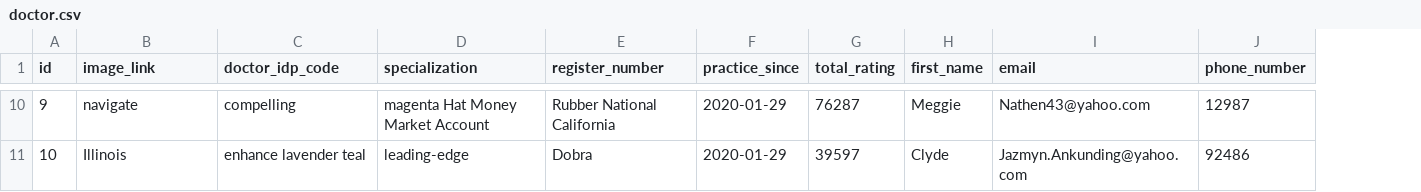
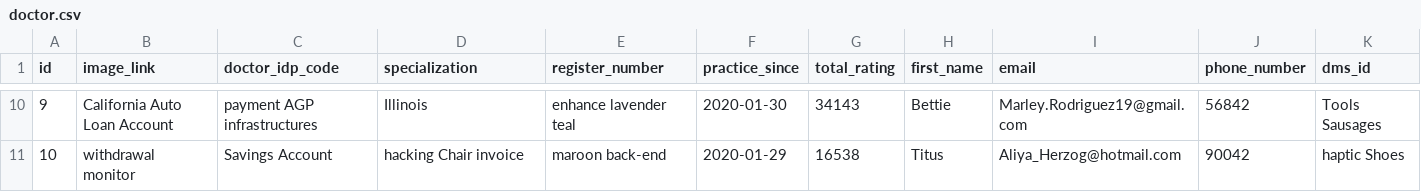
Before and after one commit to BYTA-TECH/doctor-service, a CSV file: src/main/resources/config/liquibase/fake-data/doctor.csv, drawn as a sheet; only a part is shown, gaps mark what is left out; the diff covers the shown part only; the diff names each change by its address in the sheet, - before the commit and + after, or states it on an @@ line.

Commit message:
Add Doctor to DMS

```diff
--- a/src/main/resources/config/liquibase/fake-data/doctor.csv
+++ b/src/main/resources/config/liquibase/fake-data/doctor.csv
+column K (dms_id), rows 10-11: Tools Sausages | haptic Shoes
-B10 (image_link): navigate
+B10 (image_link): California Auto Loan Account
-C10 (doctor_idp_code): compelling
+C10 (doctor_idp_code): payment AGP infrastructures
-D10 (specialization): magenta Hat Money Market Account
+D10 (specialization): Illinois
-E10 (register_number): Rubber National California
+E10 (register_number): enhance lavender teal
-F10 (practice_since): 2020-01-29
+F10 (practice_since): 2020-01-30
-G10 (total_rating): 76287
+G10 (total_rating): 34143
-H10 (first_name): Meggie
+H10 (first_name): Bettie
-I10 (email): Nathen43@yahoo.com
+I10 (email): Marley.Rodriguez19@gmail.com
-J10 (phone_number): 12987
+J10 (phone_number): 56842
-B11 (image_link): Illinois
+B11 (image_link): withdrawal monitor
-C11 (doctor_idp_code): enhance lavender teal
+C11 (doctor_idp_code): Savings Account
-D11 (specialization): leading-edge
+D11 (specialization): hacking Chair invoice
-E11 (register_number): Dobra
+E11 (register_number): maroon back-end
-G11 (total_rating): 39597
+G11 (total_rating): 16538
-H11 (first_name): Clyde
+H11 (first_name): Titus
-I11 (email): Jazmyn.Ankunding@yahoo.com
+I11 (email): Aliya_Herzog@hotmail.com
-J11 (phone_number): 92486
+J11 (phone_number): 90042
```
Also changed, not shown: 60 edited cells elsewhere in this file, 12 other files.
